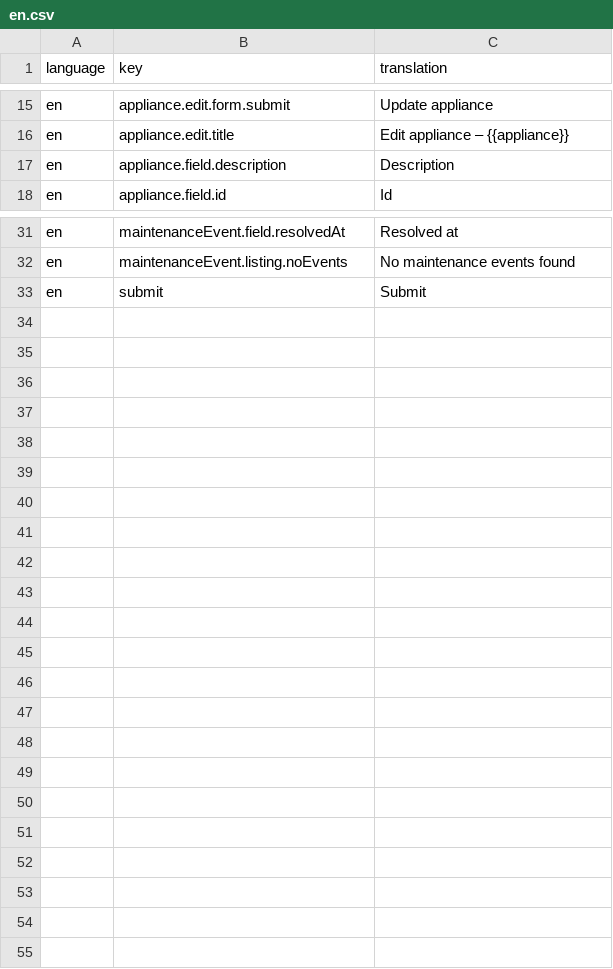
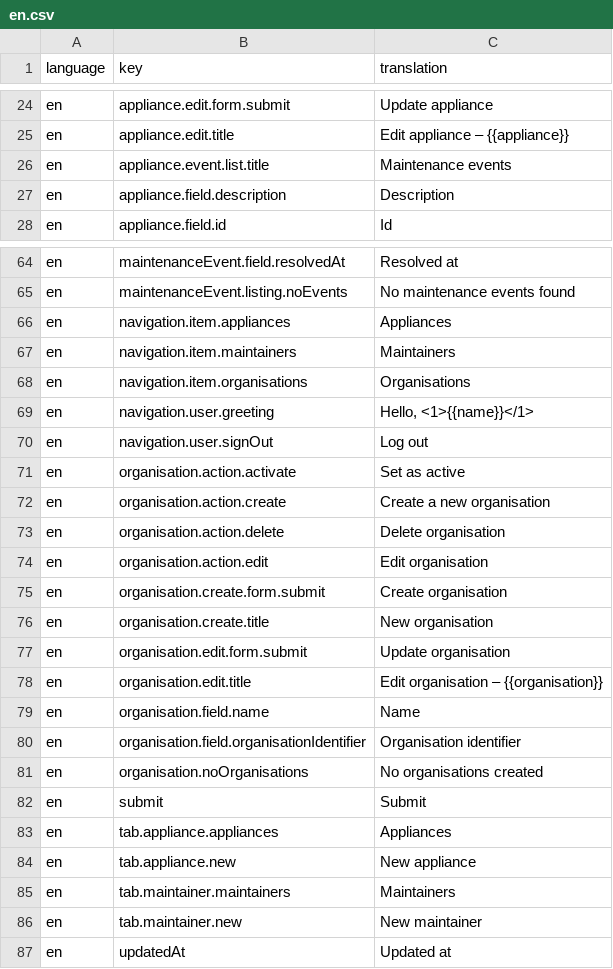
Before and after one commit to tohalla/hallussa-backend, a CSV file: seeds/translation/en.csv, drawn as a sheet; only a part is shown, gaps mark what is left out; the diff covers the shown part only; the diff names each change by its address in the sheet, - before the commit and + after, or states it on an @@ line.

```diff
--- a/seeds/translation/en.csv
+++ b/seeds/translation/en.csv
+row 26: en | appliance.event.list.title | Maintenance events
+row 66: en | navigation.item.appliances | Appliances
+row 67: en | navigation.item.maintainers | Maintainers
+row 68: en | navigation.item.organisations | Organisations
+row 69: en | navigation.user.greeting | Hello, <1>{{name}}</1>
+row 70: en | navigation.user.signOut | Log out
+row 71: en | organisation.action.activate | Set as active
+row 72: en | organisation.action.create | Create a new organisation
+row 73: en | organisation.action.delete | Delete organisation
+row 74: en | organisation.action.edit | Edit organisation
+row 75: en | organisation.create.form.submit | Create organisation
+row 76: en | organisation.create.title | New organisation
+row 77: en | organisation.edit.form.submit | Update organisation
+row 78: en | organisation.edit.title | Edit organisation – {{organisation}}
+row 79: en | organisation.field.name | Name
+row 80: en | organisation.field.organisationIdentifier | Organisation identifier
+row 81: en | organisation.noOrganisations | No organisations created
+row 83: en | tab.appliance.appliances | Appliances
+row 84: en | tab.appliance.new | New appliance
+row 85: en | tab.maintainer.maintainers | Maintainers
+row 86: en | tab.maintainer.new | New maintainer
+row 87: en | updatedAt | Updated at
```
Also changed, not shown: 35 added rows, 3 removed rows and 2 edited cells elsewhere in this file.
